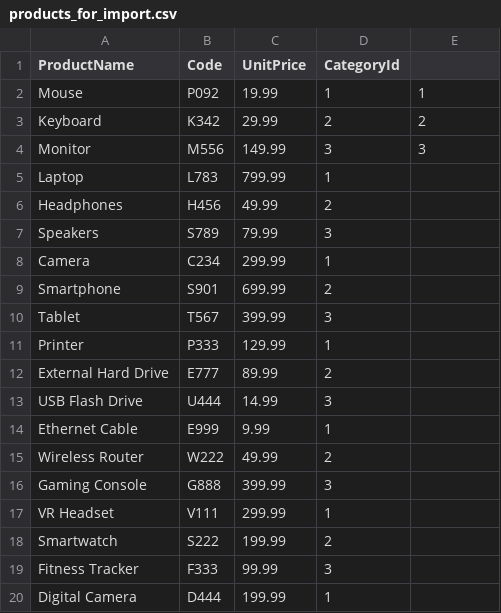
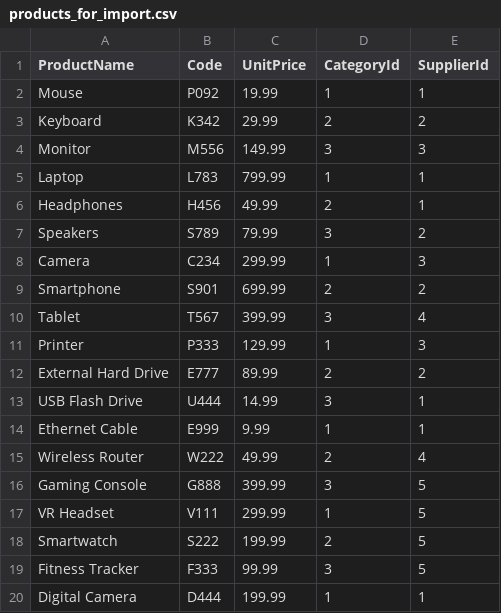
Before and after one commit to ortizdavid/AspnetCoreRestApi, a CSV file: Uploads/products_for_import.csv, drawn as a sheet.

```diff
--- a/Uploads/products_for_import.csv
+++ b/Uploads/products_for_import.csv
@@ -1,2 +1,2 @@
-ProductName,Code,UnitPrice,CategoryId
+ProductName,Code,UnitPrice,CategoryId,SupplierId
 Mouse,P092,19.99,1,1
@@ -4,17 +4,17 @@ Keyboard,K342,29.99,2,2
 Monitor,M556,149.99,3,3
-Laptop,L783,799.99,1
-Headphones,H456,49.99,2
-Speakers,S789,79.99,3
-Camera,C234,299.99,1
-Smartphone,S901,699.99,2
-Tablet,T567,399.99,3
-Printer,P333,129.99,1
-External Hard Drive,E777,89.99,2
-USB Flash Drive,U444,14.99,3
-Ethernet Cable,E999,9.99,1
-Wireless Router,W222,49.99,2
-Gaming Console,G888,399.99,3
-VR Headset,V111,299.99,1
-Smartwatch,S222,199.99,2
-Fitness Tracker,F333,99.99,3
-Digital Camera,D444,199.99,1
+Laptop,L783,799.99,1,1
+Headphones,H456,49.99,2,1
+Speakers,S789,79.99,3,2
+Camera,C234,299.99,1,3
+Smartphone,S901,699.99,2,2
+Tablet,T567,399.99,3,4
+Printer,P333,129.99,1,3
+External Hard Drive,E777,89.99,2,2
+USB Flash Drive,U444,14.99,3,1
+Ethernet Cable,E999,9.99,1,1
+Wireless Router,W222,49.99,2,4
+Gaming Console,G888,399.99,3,5
+VR Headset,V111,299.99,1,5
+Smartwatch,S222,199.99,2,5
+Fitness Tracker,F333,99.99,3,5
+Digital Camera,D444,199.99,1,1
```
Also changed, not shown: Uploads/categories_for_import.csv, 33 other files.
